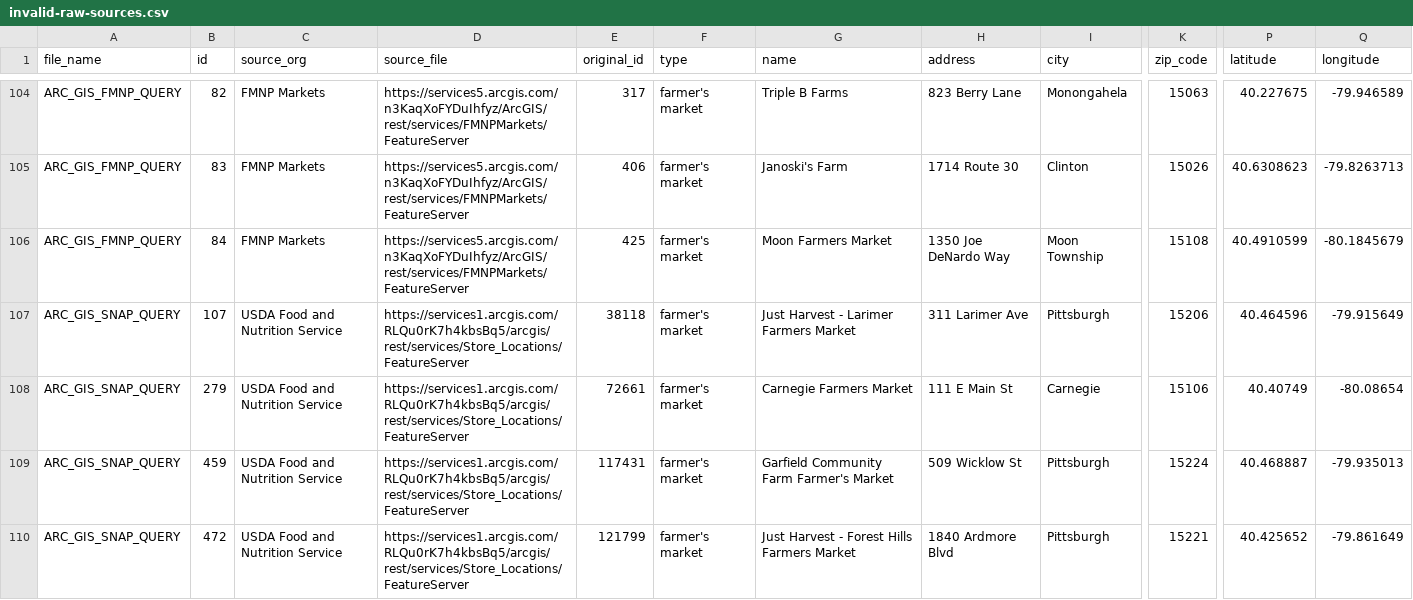
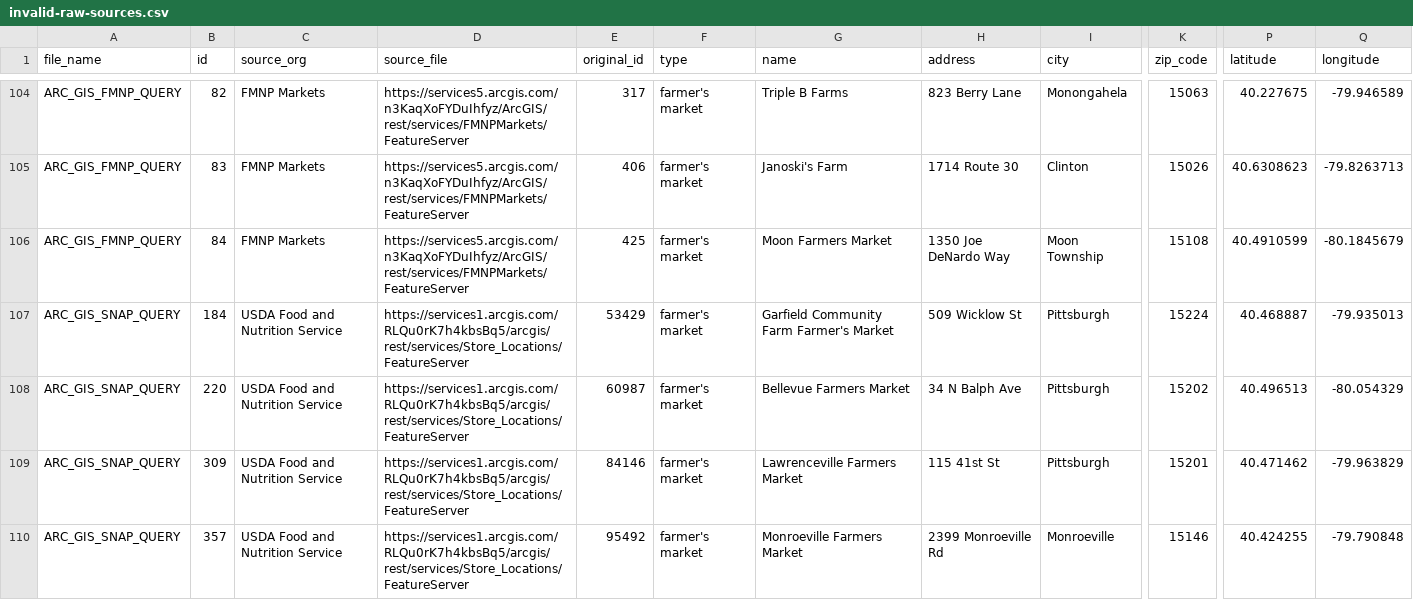
Before and after one commit to CodeForPittsburgh/food-access-data-transformation, a CSV file: food-data/merged-data/invalid-raw-sources.csv, drawn as a sheet; only a part is shown, gaps mark what is left out; the diff covers the shown part only; the diff names each change by its address in the sheet, - before the commit and + after, or states it on an @@ line.

```diff
--- a/food-data/merged-data/invalid-raw-sources.csv
+++ b/food-data/merged-data/invalid-raw-sources.csv
-B107 (id): 107
+B107 (id): 184
-E107 (original_id): 38118
+E107 (original_id): 53429
-G107 (name): Just Harvest - Larimer Farmers Market
+G107 (name): Garfield Community Farm Farmer's Market
-H107 (address): 311 Larimer Ave
+H107 (address): 509 Wicklow St
-K107 (zip_code): 15206
+K107 (zip_code): 15224
-P107 (latitude): 40.464596
+P107 (latitude): 40.468887
-Q107 (longitude): -79.915649
+Q107 (longitude): -79.935013
-B108 (id): 279
+B108 (id): 220
-E108 (original_id): 72661
+E108 (original_id): 60987
-G108 (name): Carnegie Farmers Market
+G108 (name): Bellevue Farmers Market
-H108 (address): 111 E Main St
+H108 (address): 34 N Balph Ave
-I108 (city): Carnegie
+I108 (city): Pittsburgh
-K108 (zip_code): 15106
+K108 (zip_code): 15202
-P108 (latitude): 40.40749
+P108 (latitude): 40.496513
-Q108 (longitude): -80.08654
+Q108 (longitude): -80.054329
-B109 (id): 459
+B109 (id): 309
-E109 (original_id): 117431
+E109 (original_id): 84146
-G109 (name): Garfield Community Farm Farmer's Market
+G109 (name): Lawrenceville Farmers Market
-H109 (address): 509 Wicklow St
+H109 (address): 115 41st St
-K109 (zip_code): 15224
+K109 (zip_code): 15201
-P109 (latitude): 40.468887
+P109 (latitude): 40.471462
-Q109 (longitude): -79.935013
+Q109 (longitude): -79.963829
-B110 (id): 472
+B110 (id): 357
-E110 (original_id): 121799
+E110 (original_id): 95492
-G110 (name): Just Harvest - Forest Hills Farmers Market
+G110 (name): Monroeville Farmers Market
-H110 (address): 1840 Ardmore Blvd
+H110 (address): 2399 Monroeville Rd
-I110 (city): Pittsburgh
+I110 (city): Monroeville
-K110 (zip_code): 15221
+K110 (zip_code): 15146
-P110 (latitude): 40.425652
+P110 (latitude): 40.424255
-Q110 (longitude): -79.861649
+Q110 (longitude): -79.790848
```
Also changed, not shown: 36 edited cells elsewhere in this file, food-data/merged-data/duplicate-merged-data.csv, food-data/merged-data/merged-raw-sources.csv, 5 other files.
